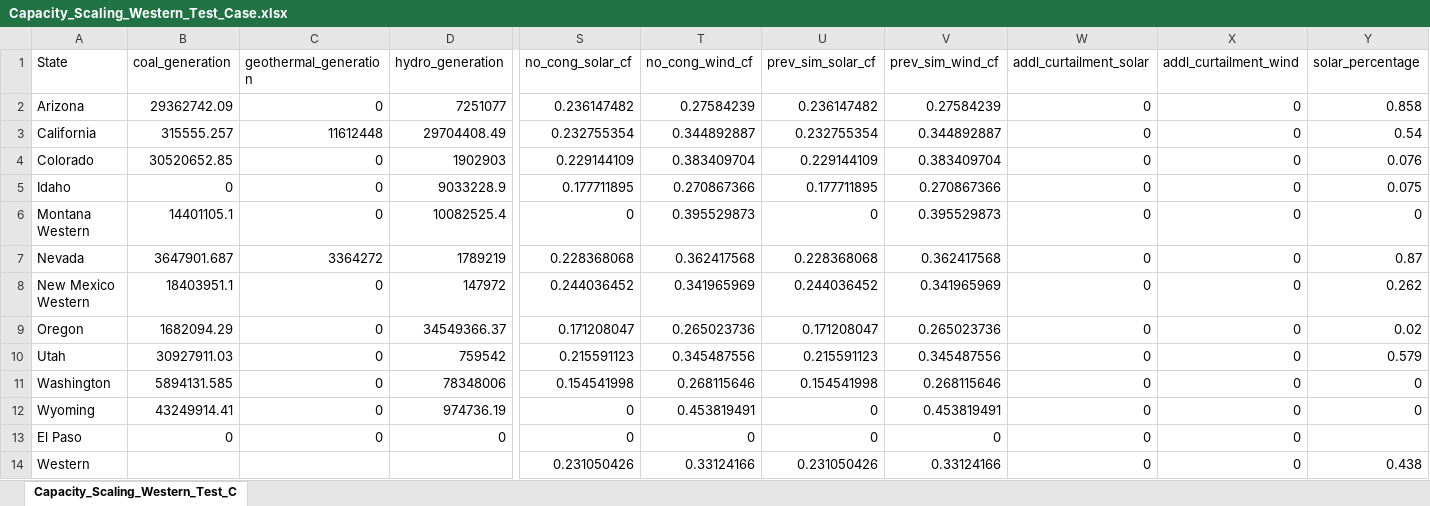
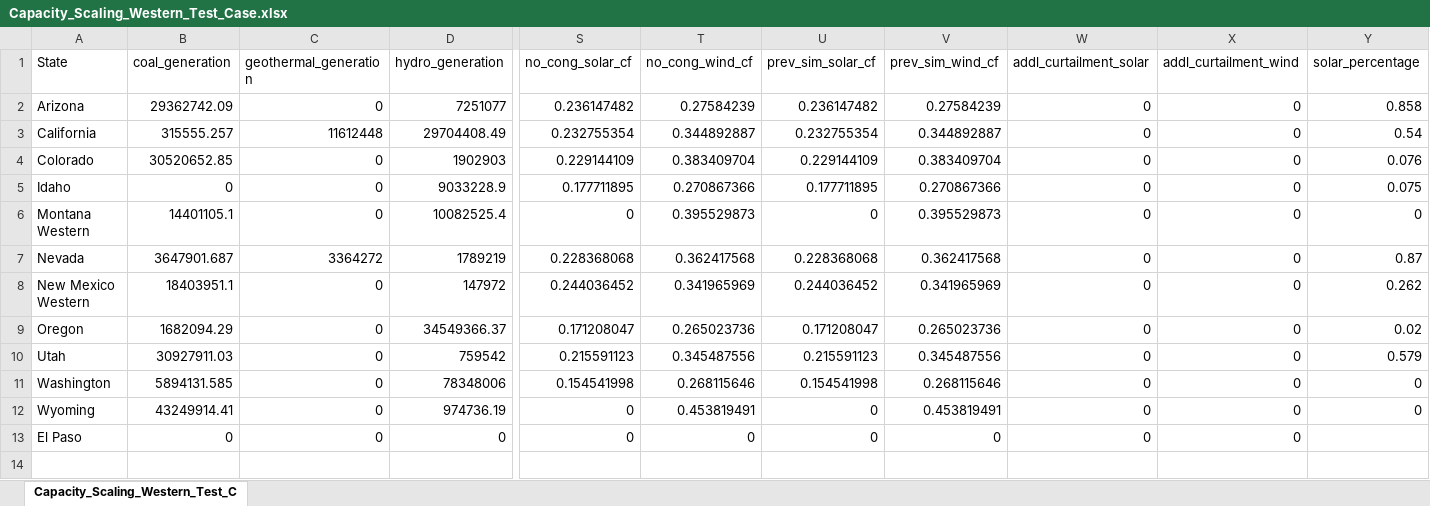
Before and after one commit to Breakthrough-Energy/PowerSimData, an Excel workbook: powersimdata/scaling/clean_capacity_scaling/Capacity_Scaling_Western_Test_Case.xlsx, sheet Capacity_Scaling_Western_Test_C, drawn as a sheet; only a part is shown, gaps mark what is left out; values as stored, in another font and other column widths than the file's, no borders; rows hold the shown columns only; the diff names each change by its address in the sheet, - before the commit and + after, or states it on an @@ line.

Commit message:
test: tests for independent and collaborative strategies

```diff
--- a/powersimdata/scaling/clean_capacity_scaling/Capacity_Scaling_Western_Test_Case.xlsx (sheet Capacity_Scaling_Western_Test_C)
+++ b/powersimdata/scaling/clean_capacity_scaling/Capacity_Scaling_Western_Test_Case.xlsx (sheet Capacity_Scaling_Western_Test_C)
-row 14: Western |  |  |  | 0.231050426 | 0.33124166 | 0.231050426 | 0.33124166 | 0 | 0 | 0.438
```
Also changed, not shown: 3 other files.
